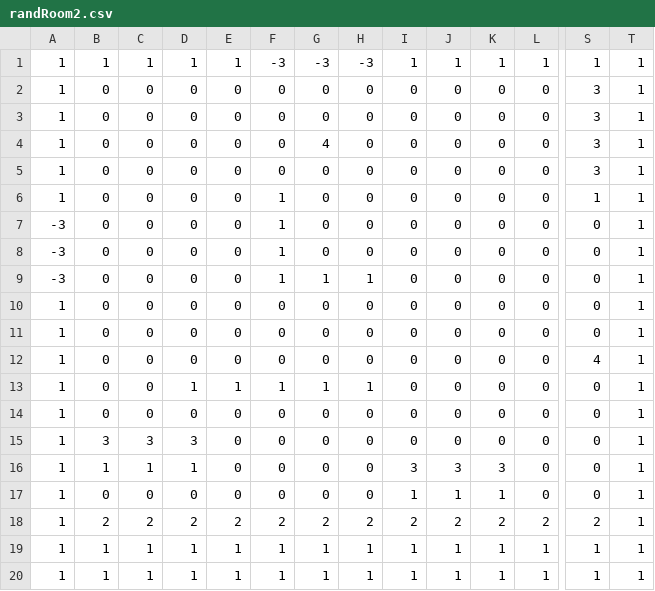
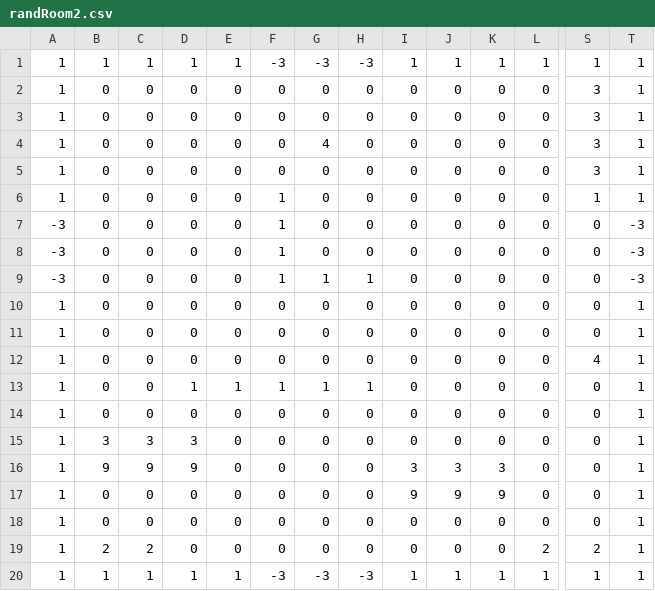
Before and after one commit to xxadachi16/Jester, a CSV file: Maps/Seed/randRoom2.csv, drawn as a sheet; only a part is shown, gaps mark what is left out; removed rows and columns are numbered as before the commit, all else as after; rows hold the shown columns only; the diff names each change by its address in the sheet, - before the commit and + after, or states it on an @@ line.

```diff
--- a/Maps/Seed/randRoom2.csv
+++ b/Maps/Seed/randRoom2.csv
-T7:T9: 1
+T7:T9: -3
-B16: 1
+B16: 9
-C16: 1
+C16: 9
-D16: 1
+D16: 9
-I17: 1
+I17: 9
-J17: 1
+J17: 9
-K17: 1
+K17: 9
+row 18: 1 | 0 | 0 | 0 | 0 | 0 | 0 | 0 | 0 | 0 | 0 | 0 | 0 | 1
-D19: 2
+D19: 0
-E19: 2
+E19: 0
-F19: 2
+F19: 0
-G19: 2
+G19: 0
-H19: 2
+H19: 0
-I19: 2
+I19: 0
-J19: 2
+J19: 0
-K19: 2
+K19: 0
-F20: 1
+F20: -3
-G20: 1
+G20: -3
-H20: 1
+H20: -3
-row 20: 1 | 1 | 1 | 1 | 1 | 1 | 1 | 1 | 1 | 1 | 1 | 1 | 1 | 1
```
Also changed, not shown: Maps/Seed/randRoom-2.csv, Maps/Seed/randRoom1.csv, 12 other files.
